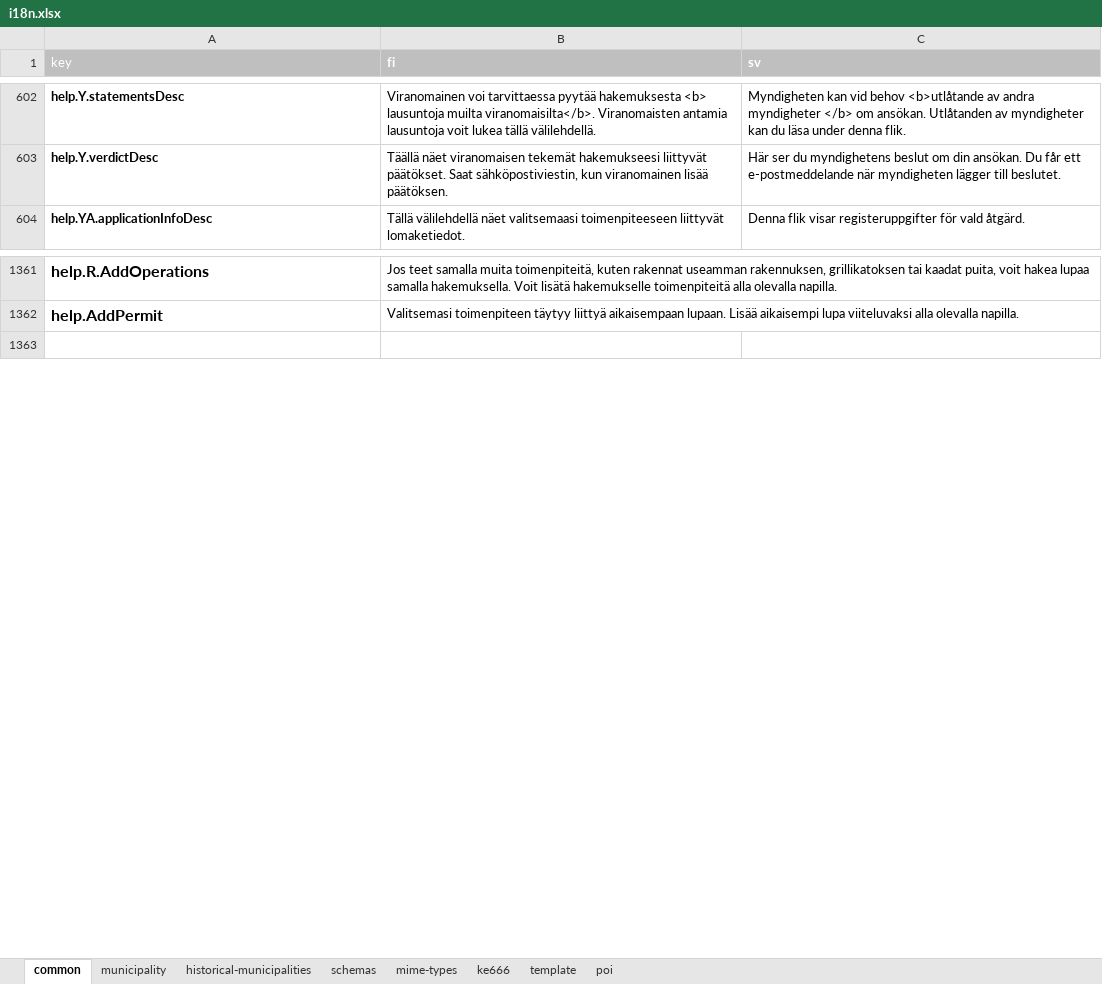
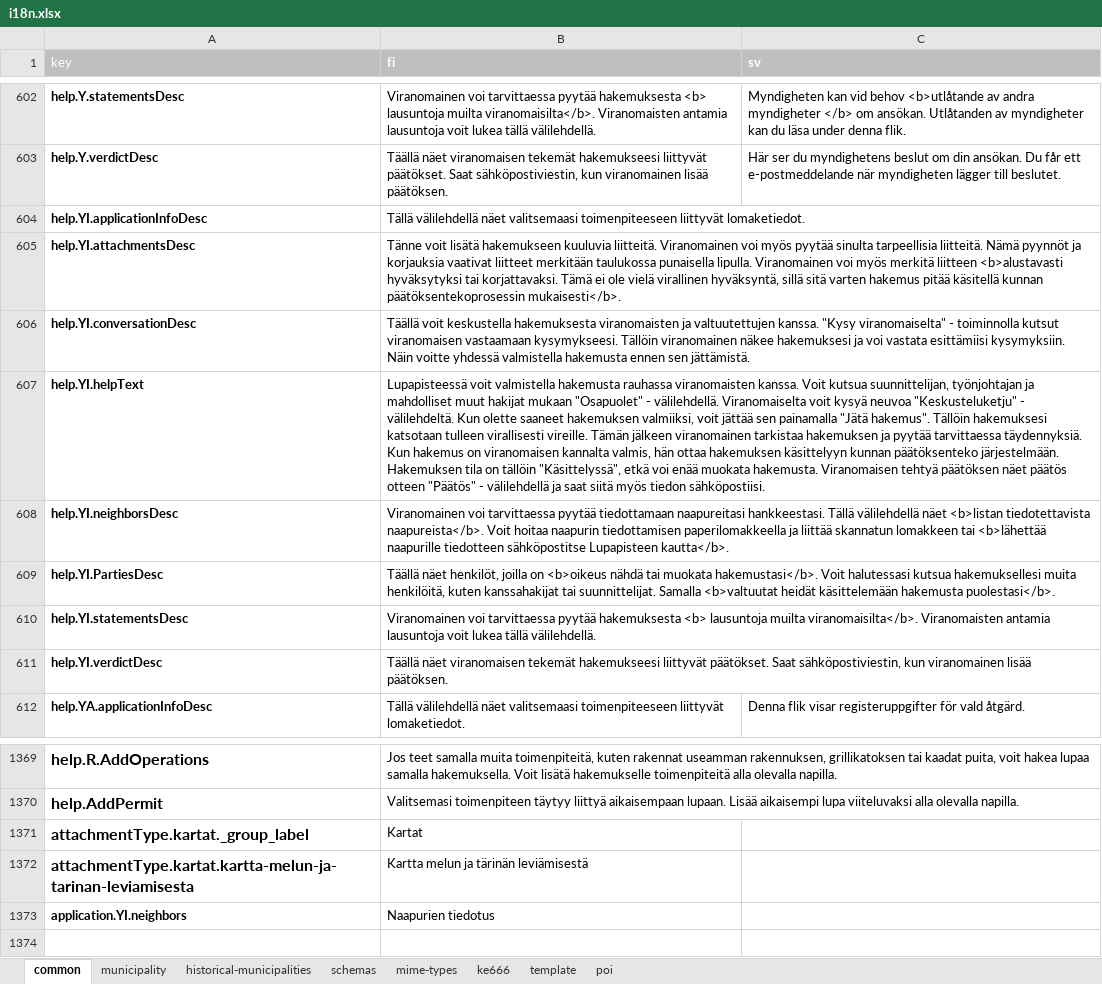
Before and after one commit to lupapiste/lupapiste, an Excel workbook: resources/i18n.xlsx, sheet common, drawn as a sheet; only a part is shown, gaps mark what is left out; values as stored, in another font and other column widths than the file's, no borders; conditional formats not drawn; the diff names each change by its address in the sheet, - before the commit and + after, or states it on an @@ line.

Commit message:
Added attachment localisations and some help strings for YI.

```diff
--- a/resources/i18n.xlsx (sheet common)
+++ b/resources/i18n.xlsx (sheet common)
+row 604: help.YI.applicationInfoDesc | Tällä välilehdellä näet valitsemaasi toimenpiteeseen liittyvät lomaketiedot.
+row 605: help.YI.attachmentsDesc | Tänne voit lisätä hakemukseen kuuluvia liitteitä. Viranomainen voi myös pyytää sinulta tarpeellisia liitteitä. Nämä pyynnöt ja korjauksia vaativat liitteet merkitään taulukossa punaisella lipulla. Viranomainen voi myös merkitä liitteen <b>alustavasti hyväksytyksi tai korjattavaksi. Tämä ei ole vielä virallinen hyväksyntä, sillä sitä varten hakemus pitää käsitellä kunnan päätöksentekoprosessin mukaisesti</b>.
+row 606: help.YI.conversationDesc | Täällä voit keskustella hakemuksesta viranomaisten ja valtuutettujen kanssa. "Kysy viranomaiselta" - toiminnolla kutsut viranomaisen vastaamaan kysymykseesi. Tällöin viranomainen näkee hakemuksesi ja voi vastata esittämiisi kysymyksiin. Näin voitte yhdessä valmistella hakemusta ennen sen jättämistä.
+row 607: help.YI.helpText | Lupapisteessä voit valmistella hakemusta rauhassa viranomaisten kanssa. Voit kutsua suunnittelijan, työnjohtajan ja mahdolliset muut hakijat mukaan "Osapuolet" - välilehdellä. Viranomaiselta voit kysyä neuvoa "Keskusteluketju" - välilehdeltä. Kun olette saaneet hakemuksen valmiiksi, voit jättää sen painamalla "Jätä hakemus". Tällöin hakemuksesi katsotaan tulleen virallisesti vireille. Tämän jälkeen viranomainen tarkistaa hakemuksen ja pyytää tarvittaessa täydennyksiä. Kun hakemus on viranomaisen kannalta valmis, hän ottaa hakemuksen käsittelyyn kunnan päätöksenteko järjestelmään. Hakemuksen tila on tällöin "Käsittelyssä", etkä voi enää muokata hakemusta. Viranomaisen tehtyä päätöksen näet päätös otteen "Päätös" - välilehdellä ja saat siitä myös tiedon sähköpostiisi.
+row 608: help.YI.neighborsDesc | Viranomainen voi tarvittaessa pyytää tiedottamaan naapureitasi hankkeestasi. Tällä välilehdellä näet <b>listan tiedotettavista naapureista</b>. Voit hoitaa naapurin tiedottamisen paperilomakkeella ja liittää skannatun lomakkeen tai <b>lähettää naapurille tiedotteen sähköpostitse Lupapisteen kautta</b>.
+row 609: help.YI.PartiesDesc | Täällä näet henkilöt, joilla on <b>oikeus nähdä tai muokata hakemustasi</b>. Voit halutessasi kutsua hakemuksellesi muita henkilöitä, kuten kanssahakijat tai suunnittelijat. Samalla <b>valtuutat heidät käsittelemään hakemusta puolestasi</b>.
+row 610: help.YI.statementsDesc | Viranomainen voi tarvittaessa pyytää hakemuksesta <b> lausuntoja muilta viranomaisilta</b>. Viranomaisten antamia lausuntoja voit lukea tällä välilehdellä.
+row 611: help.YI.verdictDesc | Täällä näet viranomaisen tekemät hakemukseesi liittyvät päätökset. Saat sähköpostiviestin, kun viranomainen lisää päätöksen.
+row 1371: attachmentType.kartat._group_label | Kartat
+row 1372: attachmentType.kartat.kartta-melun-ja-tarinan-leviamisesta | Kartta melun ja tärinän leviämisestä
+row 1373: application.YI.neighbors | Naapurien tiedotus
```
